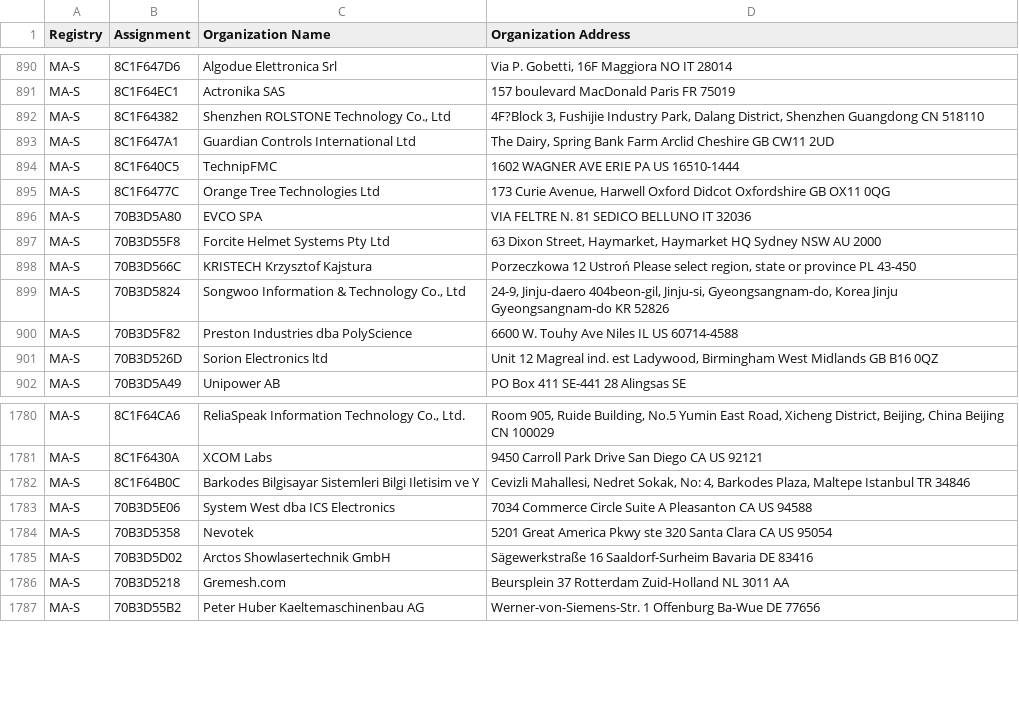
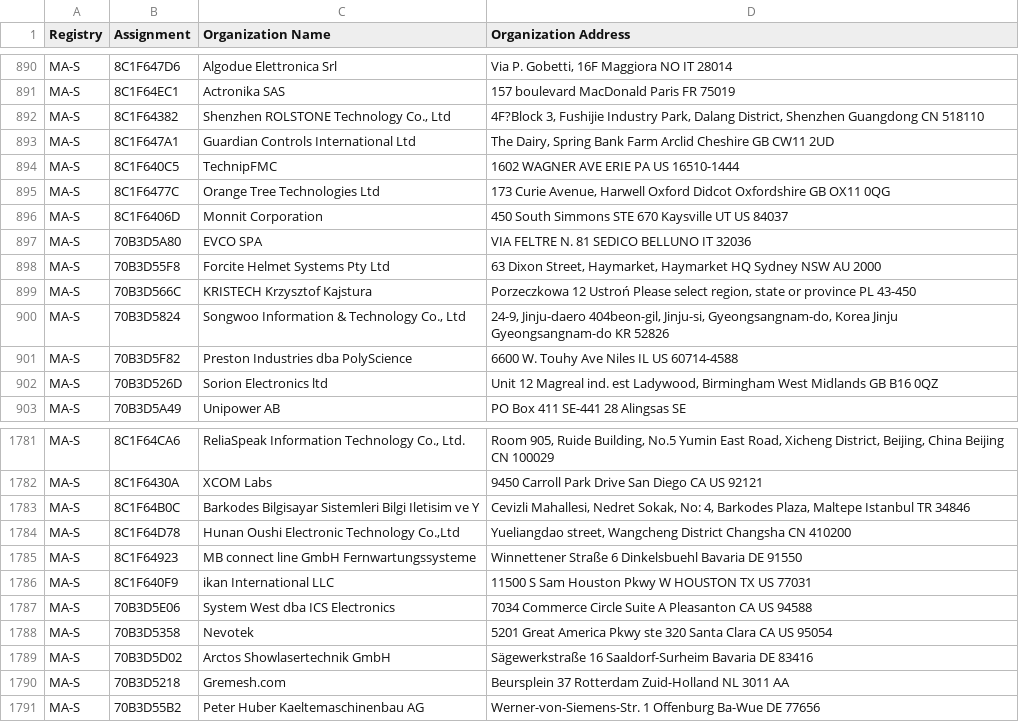
Before and after one commit to bedestall5/mac-tracker, a CSV file: data/ieee/oui36.csv, drawn as a sheet; only a part is shown, gaps mark what is left out.

```diff
--- a/data/ieee/oui36.csv
+++ b/data/ieee/oui36.csv
@@ -895,2 +895,3 @@ MA-S,8C1F640C5,TechnipFMC,1602 WAGNER AVE ERIE PA US 16510-1444
 MA-S,8C1F6477C,Orange Tree Technologies Ltd,"173 Curie Avenue, Harwell Oxford Didcot Oxfordshire GB OX11 0QG "
+MA-S,8C1F6406D,Monnit Corporation,450 South Simmons STE 670 Kaysville UT US 84037
 MA-S,70B3D5A80,EVCO SPA,VIA FELTRE N. 81 SEDICO BELLUNO IT 32036
@@ -1782,2 +1783,5 @@ MA-S,8C1F6430A,XCOM Labs,9450 Carroll Park Drive San Diego CA US 92121
 MA-S,8C1F64B0C,Barkodes Bilgisayar Sistemleri Bilgi Iletisim ve Y,"Cevizli Mahallesi, Nedret Sokak, No: 4, Barkodes Plaza, Maltepe Istanbul  TR 34846 "
+MA-S,8C1F64D78,"Hunan Oushi Electronic Technology Co.,Ltd","Yueliangdao street, Wangcheng District Changsha  CN 410200 "
+MA-S,8C1F64923,MB connect line GmbH Fernwartungssysteme,Winnettener Straße 6 Dinkelsbuehl Bavaria DE 91550
+MA-S,8C1F640F9,ikan International LLC,11500 S Sam Houston Pkwy W HOUSTON TX US 77031
 MA-S,70B3D5E06,System West dba ICS Electronics,7034 Commerce Circle Suite A Pleasanton CA US 94588
```
Also changed, not shown: data/ieee/cid.csv, data/ieee/mam.csv, 15 other files.
